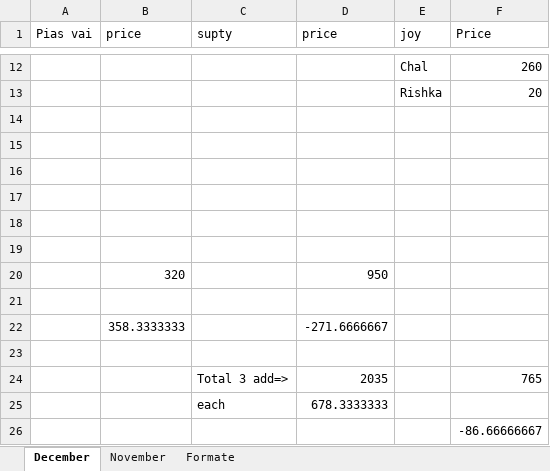
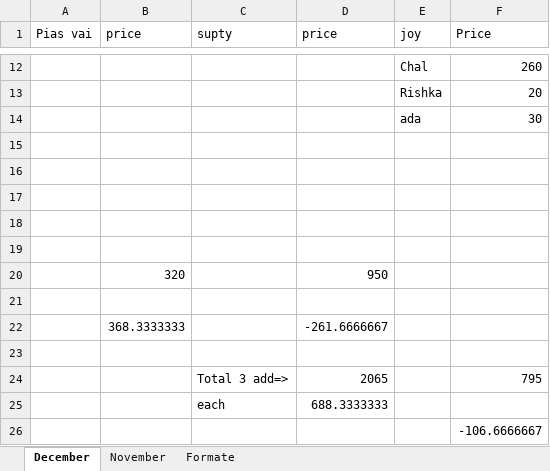
Before and after one commit to jahin44/Home-Accounts, an Excel workbook: Account.xlsx, sheet December, drawn as a sheet; only a part is shown, gaps mark what is left out; values as stored, in another font and other column widths than the file's, no borders; removed rows and columns are numbered as before the commit, all else as after; the diff names each change by its address in the sheet, - before the commit and + after, or states it on an @@ line.

Commit message:
ada

```diff
--- a/Account.xlsx (sheet December)
+++ b/Account.xlsx (sheet December)
-row 14: (empty)
+row 14:  |  |  |  | ada | 30
-row 22:  | 358.3333333 |  | -271.6666667
+row 22:  | 368.3333333 |  | -261.6666667
-row 24:  |  | Total 3 add=> | 2035 |  | 765
-row 25:  |  | each | 678.3333333
+row 24:  |  | Total 3 add=> | 2065 |  | 795
+row 25:  |  | each | 688.3333333
-F26 (Price): -86.66666667
+F26 (Price): -106.6666667
```
